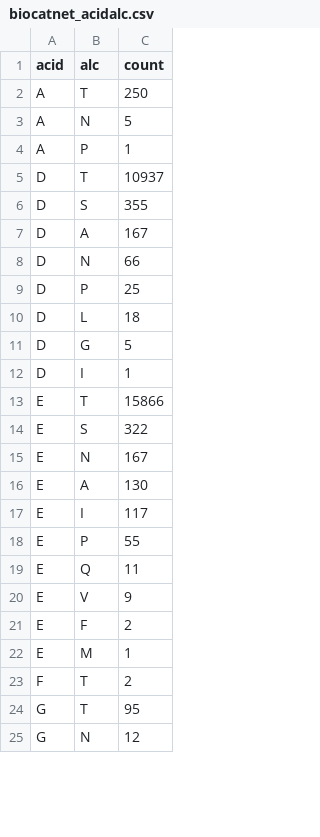
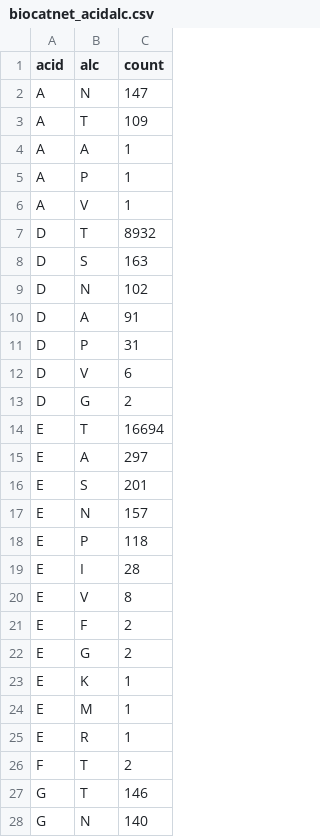
Before and after one commit to aleciagee/ihelix-residues-analysis, a CSV file: analysis/biocatnet_r1r2_comparison/biocatnet_acidalc.csv, drawn as a sheet; only a part is shown; the diff covers the shown part only.

Commit message:
HMM round 2 and 3 analysis - all

```diff
--- a/analysis/biocatnet_r1r2_comparison/biocatnet_acidalc.csv
+++ b/analysis/biocatnet_r1r2_comparison/biocatnet_acidalc.csv
@@ -1,25 +1,28 @@
 acid,alc,count
-A,T,250
-A,N,5
+A,N,147
+A,T,109
+A,A,1
 A,P,1
-D,T,10937
-D,S,355
-D,A,167
-D,N,66
-D,P,25
-D,L,18
-D,G,5
-D,I,1
-E,T,15866
-E,S,322
-E,N,167
-E,A,130
-E,I,117
-E,P,55
-E,Q,11
-E,V,9
+A,V,1
+D,T,8932
+D,S,163
+D,N,102
+D,A,91
+D,P,31
+D,V,6
+D,G,2
+E,T,16694
+E,A,297
+E,S,201
+E,N,157
+E,P,118
+E,I,28
+E,V,8
 E,F,2
+E,G,2
+E,K,1
 E,M,1
+E,R,1
 F,T,2
-G,T,95
-G,N,12
+G,T,146
+G,N,140
```
Also changed, not shown: 5 added rows, 5 removed rows and 21 edited cells elsewhere in this file, analysis/pfam_r1r2_comparison/pfam_r1r2_allacidalc.csv, 20 other files.
